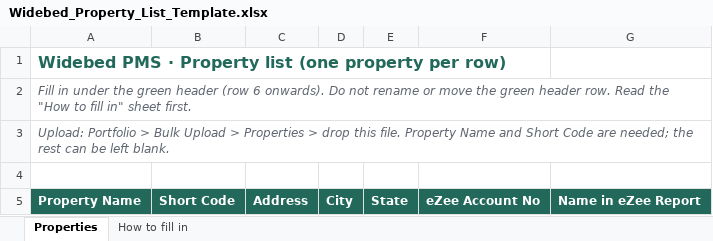
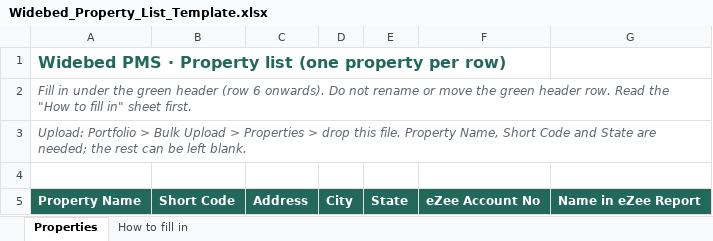
Before and after one commit to khairulaqibwidebed/widebedPMS, an Excel workbook: public/templates/Widebed_Property_List_Template.xlsx, sheet Properties, drawn as a sheet; values as stored, in another font and other column widths than the file's, no borders; the diff names each change by its address in the sheet, - before the commit and + after, or states it on an @@ line.

Commit message:
Bulk upload bank details, OTA reason fix, state work in progress

```diff
--- a/public/templates/Widebed_Property_List_Template.xlsx (sheet Properties)
+++ b/public/templates/Widebed_Property_List_Template.xlsx (sheet Properties)
-A3: …file. Property Name and Short Code are needed;…
+A3: …file. Property Name, Short Code and State are needed;…
```
Also changed, not shown: sheet How to fill in, 55 other files.
